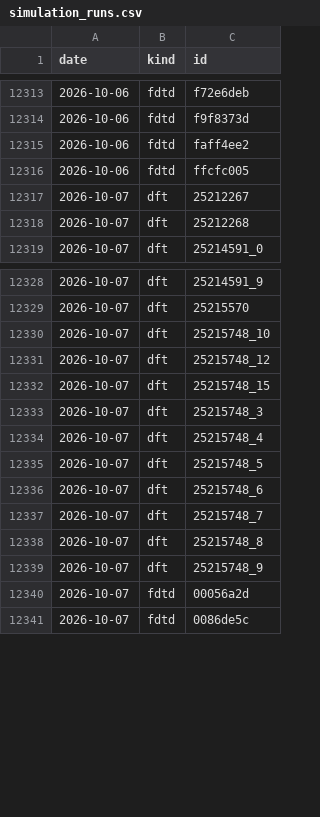
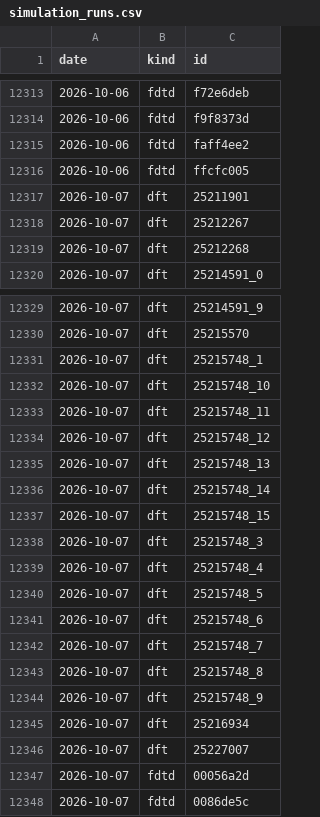
Before and after one commit to yjinyoo/yjinyoo.github.io, a CSV file: assets/data/simulation_runs.csv, drawn as a sheet; only a part is shown, gaps mark what is left out; the diff covers the shown part only; the diff names each change by its address in the sheet, - before the commit and + after, or states it on an @@ line.

```diff
--- a/assets/data/simulation_runs.csv
+++ b/assets/data/simulation_runs.csv
+row 12317: 2026-10-07 | dft | 25211901
+row 12331: 2026-10-07 | dft | 25215748_1
+row 12333: 2026-10-07 | dft | 25215748_11
+row 12335: 2026-10-07 | dft | 25215748_13
+row 12336: 2026-10-07 | dft | 25215748_14
+row 12345: 2026-10-07 | dft | 25216934
+row 12346: 2026-10-07 | dft | 25227007
```
Also changed, not shown: 59 added rows elsewhere in this file, 2 other files.
